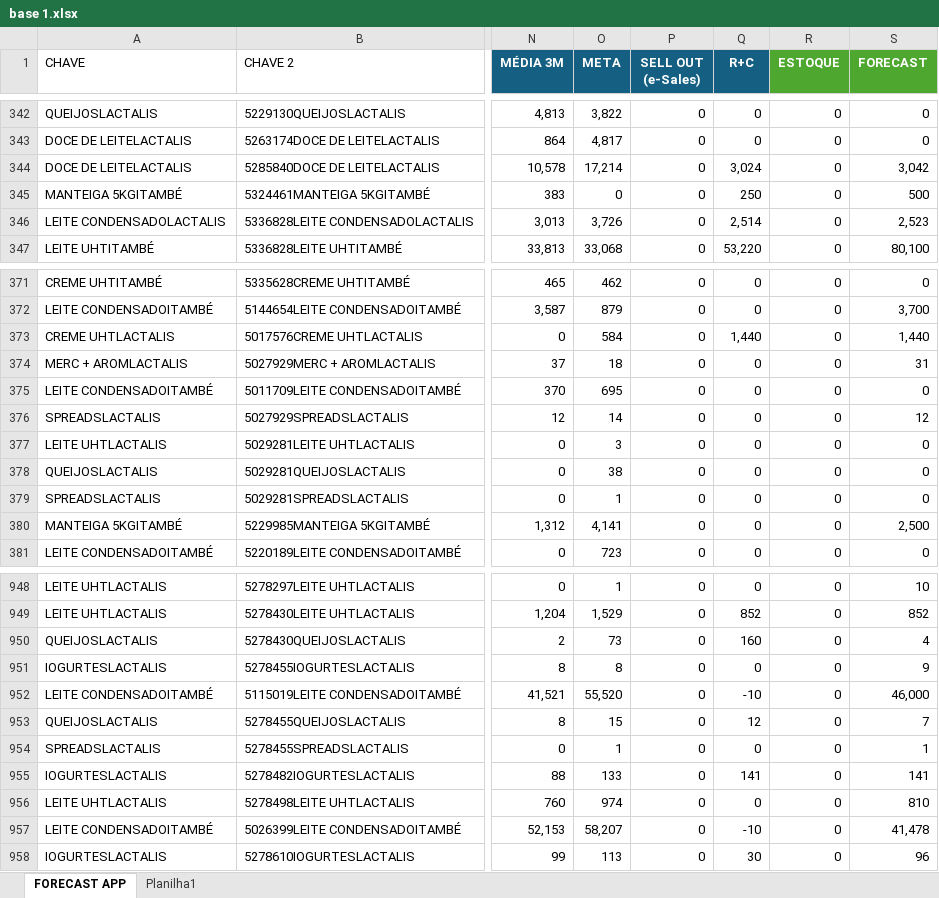
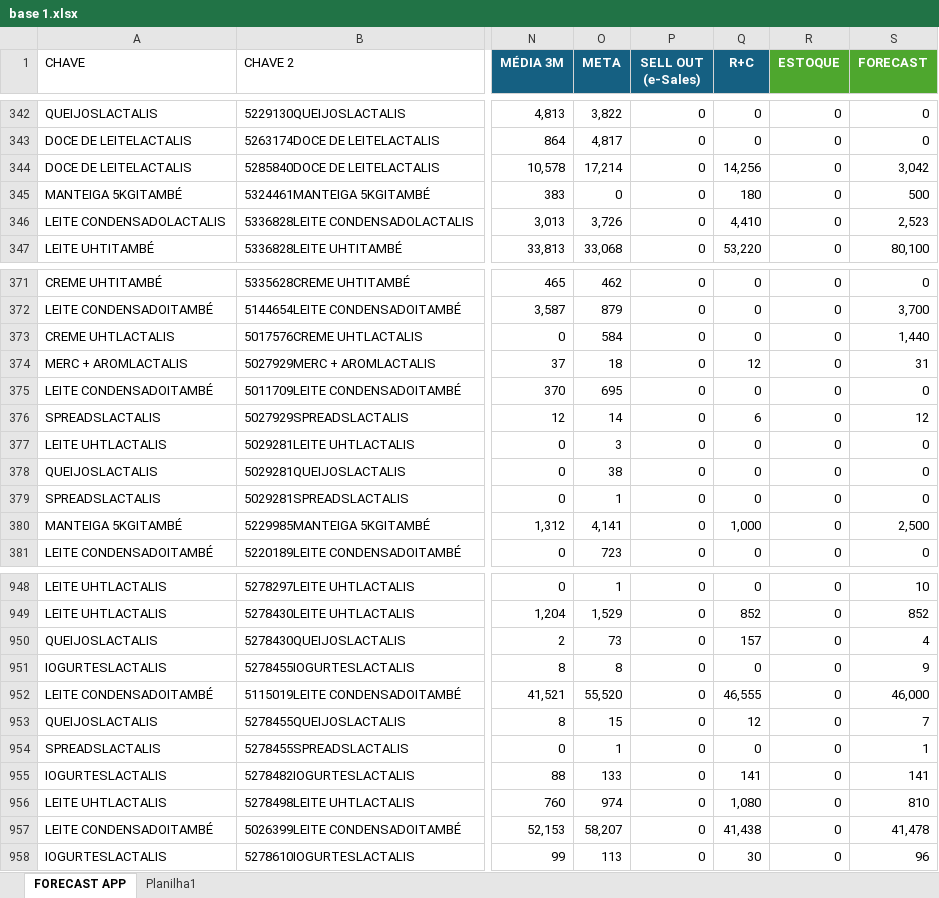
Before and after one commit to foodlactalis/painel-vendas, an Excel workbook: base 1.xlsx, sheet FORECAST APP, drawn as a sheet; only a part is shown, gaps mark what is left out; values as stored, in another font and other column widths than the file's, no borders; the diff covers the shown part only; the diff names each change by its address in the sheet, - before the commit and + after, or states it on an @@ line.

```diff
--- a/base 1.xlsx (sheet FORECAST APP)
+++ b/base 1.xlsx (sheet FORECAST APP)
-Q344 (R+C): 3,024
+Q344 (R+C): 14,256
-Q345 (R+C): 250
+Q345 (R+C): 180
-Q346 (R+C): 2,514
+Q346 (R+C): 4,410
-Q373 (R+C): 1,440
+Q373 (R+C): 0
-Q374 (R+C): 0
+Q374 (R+C): 12
-Q376 (R+C): 0
+Q376 (R+C): 6
-Q380 (R+C): 0
+Q380 (R+C): 1,000
-Q950 (R+C): 160
+Q950 (R+C): 157
-Q952 (R+C): -10
+Q952 (R+C): 46,555
-Q956 (R+C): 0
+Q956 (R+C): 1,080
-Q957 (R+C): -10
+Q957 (R+C): 41,438
```
Also changed, not shown: 9 added rows and 185 edited cells elsewhere in this sheet, 1 other file.
